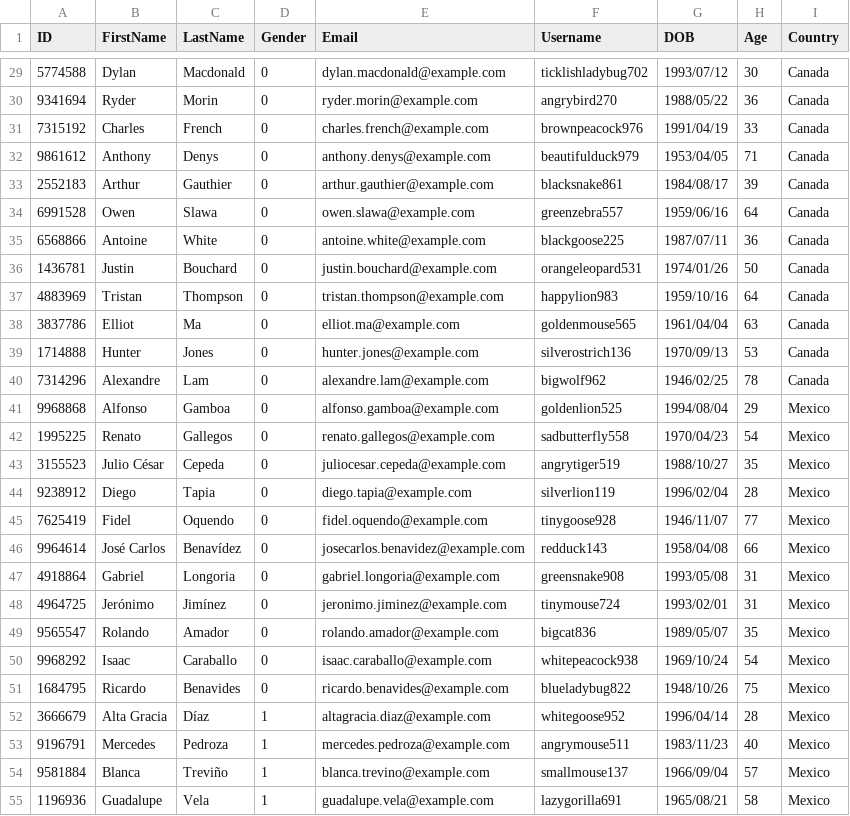
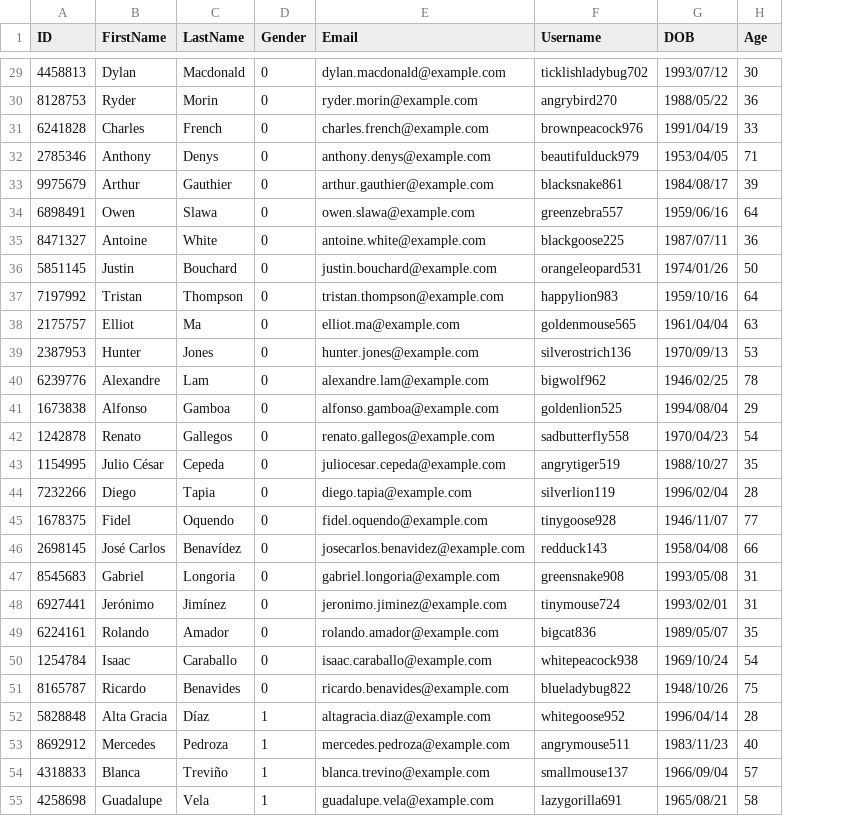
Before and after one commit to i-ght/RandomUserApiDemo, a CSV file: Wright_Christopher_users.csv, drawn as a sheet; only a part is shown, gaps mark what is left out; the diff covers the shown part only; the diff names each change by its address in the sheet, - before the commit and + after, or states it on an @@ line.

```diff
--- a/Wright_Christopher_users.csv
+++ b/Wright_Christopher_users.csv
-column I (Country), rows 29-55: Canada | Canada | Canada | Canada | Canada | Canada | Canada | Canada | Canada | Canada | Canada | Canada | Mexico | Mexico | Mexico | Mexico | Mexico | Mexico | Mexico | Mexico | Mexico | Mexico | Mexico | Mexico | Mexico | Mexico | Mexico
-A29 (ID): 5774588
+A29 (ID): 4458813
-A30 (ID): 9341694
+A30 (ID): 8128753
-A31 (ID): 7315192
+A31 (ID): 6241828
-A32 (ID): 9861612
+A32 (ID): 2785346
-A33 (ID): 2552183
+A33 (ID): 9975679
-A34 (ID): 6991528
+A34 (ID): 6898491
-A35 (ID): 6568866
+A35 (ID): 8471327
-A36 (ID): 1436781
+A36 (ID): 5851145
-A37 (ID): 4883969
+A37 (ID): 7197992
-A38 (ID): 3837786
+A38 (ID): 2175757
-A39 (ID): 1714888
+A39 (ID): 2387953
-A40 (ID): 7314296
+A40 (ID): 6239776
-A41 (ID): 9968868
+A41 (ID): 1673838
-A42 (ID): 1995225
+A42 (ID): 1242878
-A43 (ID): 3155523
+A43 (ID): 1154995
-A44 (ID): 9238912
+A44 (ID): 7232266
-A45 (ID): 7625419
+A45 (ID): 1678375
-A46 (ID): 9964614
+A46 (ID): 2698145
-A47 (ID): 4918864
+A47 (ID): 8545683
-A48 (ID): 4964725
+A48 (ID): 6927441
-A49 (ID): 9565547
+A49 (ID): 6224161
-A50 (ID): 9968292
+A50 (ID): 1254784
-A51 (ID): 1684795
+A51 (ID): 8165787
-A52 (ID): 3666679
+A52 (ID): 5828848
-A53 (ID): 9196791
+A53 (ID): 8692912
-A54 (ID): 9581884
+A54 (ID): 4318833
-A55 (ID): 1196936
+A55 (ID): 4258698
```
Also changed, not shown: 73 edited cells elsewhere in this file.
